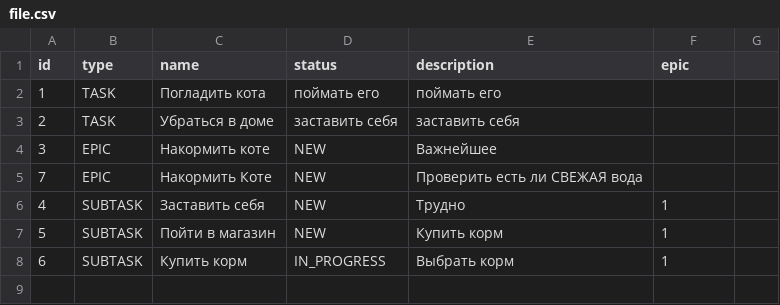
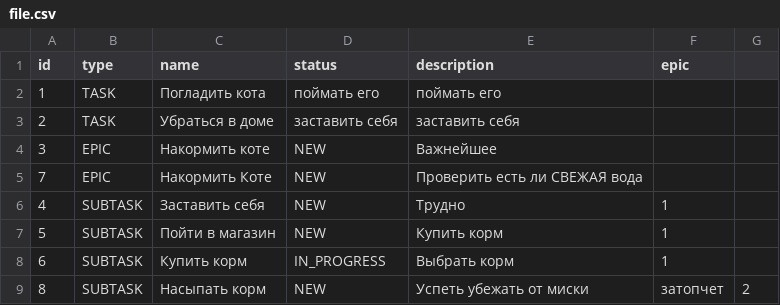
Before and after one commit to Abrielz1/java-kanban, a CSV file: resources/file.csv, drawn as a sheet.

```diff
--- a/resources/file.csv
+++ b/resources/file.csv
@@ -8 +8,2 @@ id,type,name,status,description,epic
 6,SUBTASK,Купить корм,IN_PROGRESS,Выбрать корм,1,
+8,SUBTASK,Насыпать корм,NEW,Успеть убежать от миски, затопчет,2,
```
Also changed, not shown: 1 other file.
